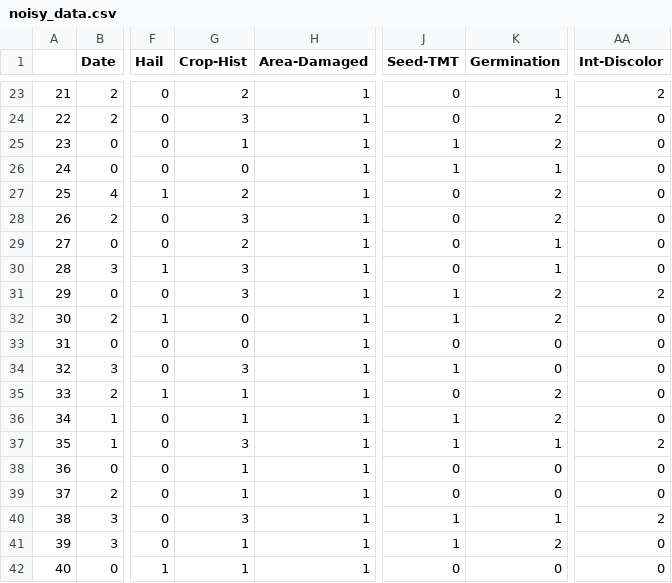
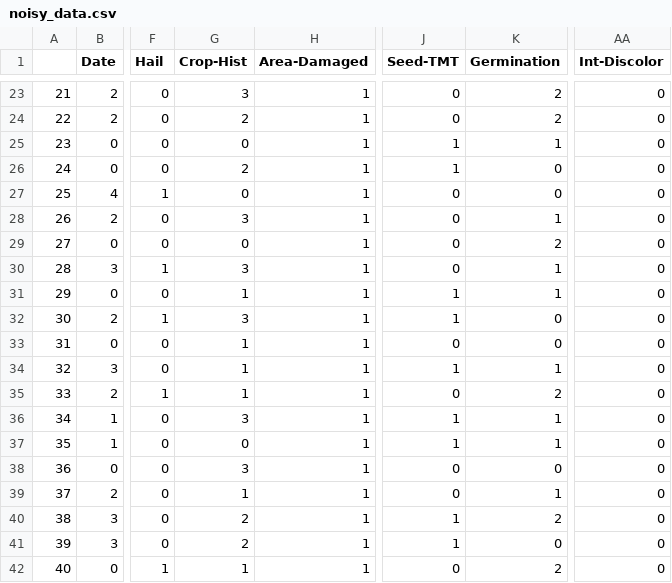
Before and after one commit to CategorIAN/Naive-Bayes, a CSV file: noisy_data.csv, drawn as a sheet; only a part is shown, gaps mark what is left out; the diff covers the shown part only; the diff names each change by its address in the sheet, - before the commit and + after, or states it on an @@ line.

```diff
--- a/noisy_data.csv
+++ b/noisy_data.csv
-G23 (Crop-Hist): 2
+G23 (Crop-Hist): 3
-K23 (Germination): 1
+K23 (Germination): 2
-AA23 (Int-Discolor): 2
+AA23 (Int-Discolor): 0
-G24 (Crop-Hist): 3
+G24 (Crop-Hist): 2
-G25 (Crop-Hist): 1
+G25 (Crop-Hist): 0
-K25 (Germination): 2
+K25 (Germination): 1
-G26 (Crop-Hist): 0
+G26 (Crop-Hist): 2
-K26 (Germination): 1
+K26 (Germination): 0
-G27 (Crop-Hist): 2
+G27 (Crop-Hist): 0
-K27 (Germination): 2
+K27 (Germination): 0
-K28 (Germination): 2
+K28 (Germination): 1
-G29 (Crop-Hist): 2
+G29 (Crop-Hist): 0
-K29 (Germination): 1
+K29 (Germination): 2
-G31 (Crop-Hist): 3
+G31 (Crop-Hist): 1
-K31 (Germination): 2
+K31 (Germination): 1
-AA31 (Int-Discolor): 2
+AA31 (Int-Discolor): 0
-G32 (Crop-Hist): 0
+G32 (Crop-Hist): 3
-K32 (Germination): 2
+K32 (Germination): 0
-G33 (Crop-Hist): 0
+G33 (Crop-Hist): 1
-G34 (Crop-Hist): 3
+G34 (Crop-Hist): 1
-K34 (Germination): 0
+K34 (Germination): 1
-G36 (Crop-Hist): 1
+G36 (Crop-Hist): 3
-K36 (Germination): 2
+K36 (Germination): 1
-G37 (Crop-Hist): 3
+G37 (Crop-Hist): 0
-AA37 (Int-Discolor): 2
+AA37 (Int-Discolor): 0
-G38 (Crop-Hist): 1
+G38 (Crop-Hist): 3
-K39 (Germination): 0
+K39 (Germination): 1
-G40 (Crop-Hist): 3
+G40 (Crop-Hist): 2
-K40 (Germination): 1
+K40 (Germination): 2
-AA40 (Int-Discolor): 2
+AA40 (Int-Discolor): 0
-G41 (Crop-Hist): 1
+G41 (Crop-Hist): 2
-K41 (Germination): 2
+K41 (Germination): 0
-K42 (Germination): 0
+K42 (Germination): 2
```
Also changed, not shown: 48 edited cells elsewhere in this file, 2 other files.
